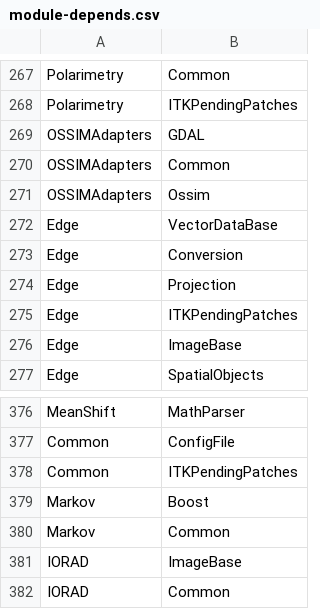
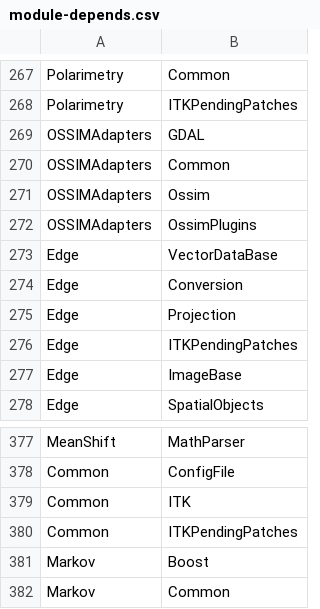
Before and after one commit to orfeotoolbox/OTB-DevUtils, a CSV file: Scripts/modularization/module-depends.csv, drawn as a sheet; only a part is shown, gaps mark what is left out; the shorter side is filled out with more unchanged rows; the diff names each change by its address in the sheet, - before the commit and + after, or states it on an @@ line.

Commit message:
ENH: integrate some diffs to OTB-modular repo

```diff
--- a/Scripts/modularization/module-depends.csv
+++ b/Scripts/modularization/module-depends.csv
+row 272: OSSIMAdapters | OssimPlugins
+row 379: Common | ITK
```
Also changed, not shown: 1 other file.
